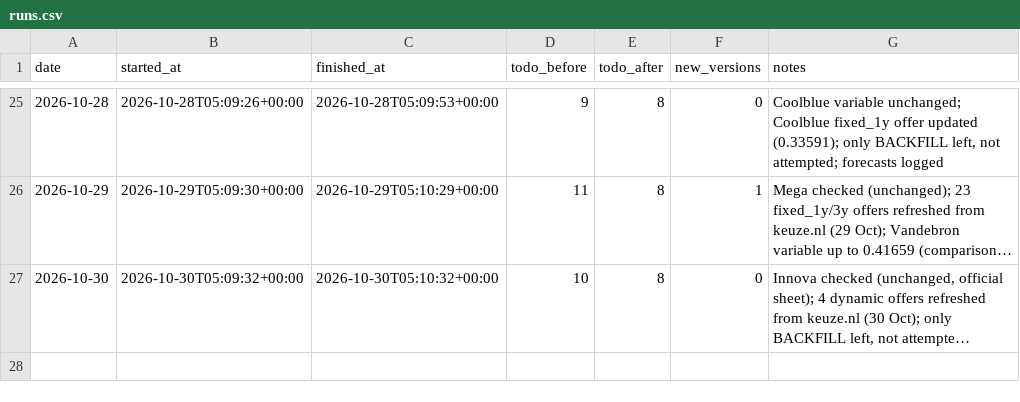
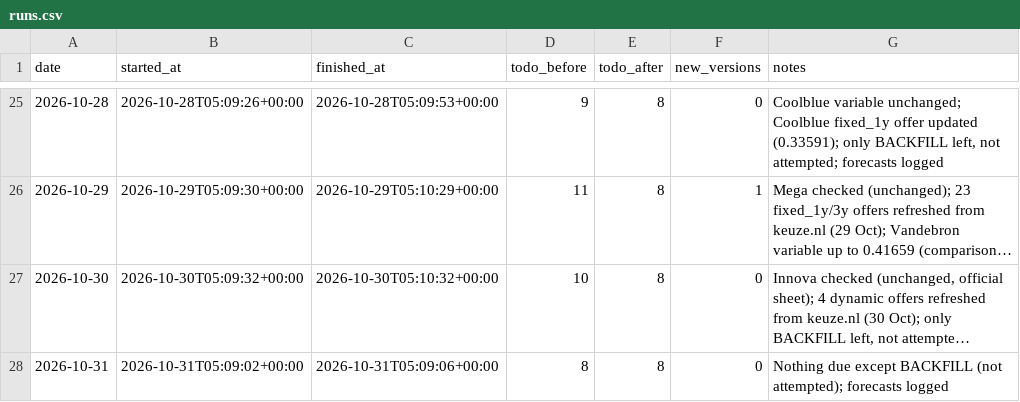
Before and after one commit to TurquoiseStrike/wolfheze-energy, a CSV file: data/runs.csv, drawn as a sheet; only a part is shown, gaps mark what is left out; long unchanged cells end in …; the diff names each change by its address in the sheet, - before the commit and + after, or states it on an @@ line.

```diff
--- a/data/runs.csv
+++ b/data/runs.csv
+row 28: 2026-10-31 | 2026-10-31T05:09:02+00:00 | 2026-10-31T05:09:06+00:00 | 8 | 8 | 0 | Nothing due except BACKFILL (not attempted); forecasts logged
```
Also changed, not shown: data/forecasts.csv.
